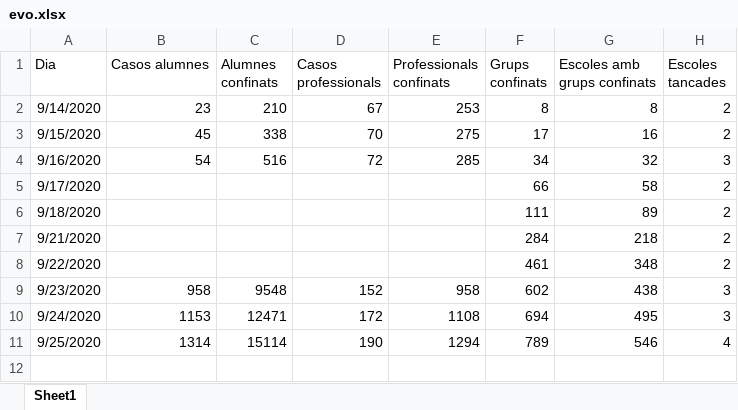
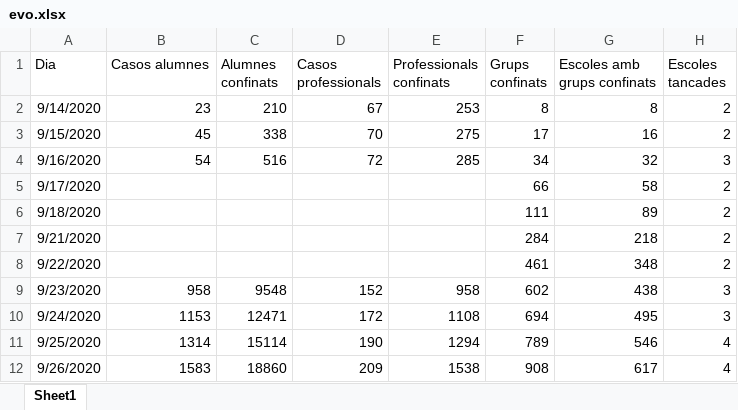
Before and after one commit to ecorreig/escoles, an Excel workbook: data/evo.xlsx, sheet Sheet1, drawn as a sheet; values as stored, in another font and other column widths than the file's, no borders; the diff names each change by its address in the sheet, - before the commit and + after, or states it on an @@ line.

```diff
--- a/data/evo.xlsx (sheet Sheet1)
+++ b/data/evo.xlsx (sheet Sheet1)
+row 12: 9/26/2020 | 1583 | 18860 | 209 | 1538 | 908 | 617 | 4
```
Also changed, not shown: 1 other file.
